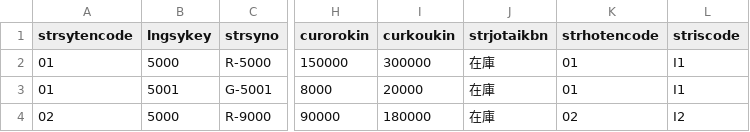
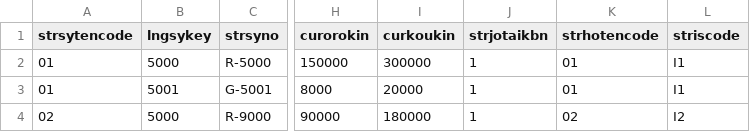
Before and after one commit to futomo32/Claude, a CSV file: data/demo_csv/d_item.csv, drawn as a sheet; only a part is shown, gaps mark what is left out; the diff names each change by its address in the sheet, - before the commit and + after, or states it on an @@ line.

```diff
--- a/data/demo_csv/d_item.csv
+++ b/data/demo_csv/d_item.csv
-J2:J4 (strjotaikbn): 在庫
+J2:J4 (strjotaikbn): 1
```
Also changed, not shown: data/demo_csv/d_hanbai.csv, data/demo_csv/d_user.csv, 4 other files.
